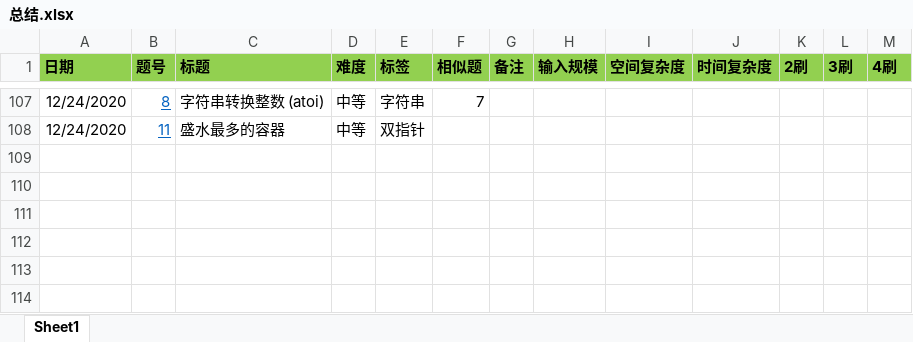
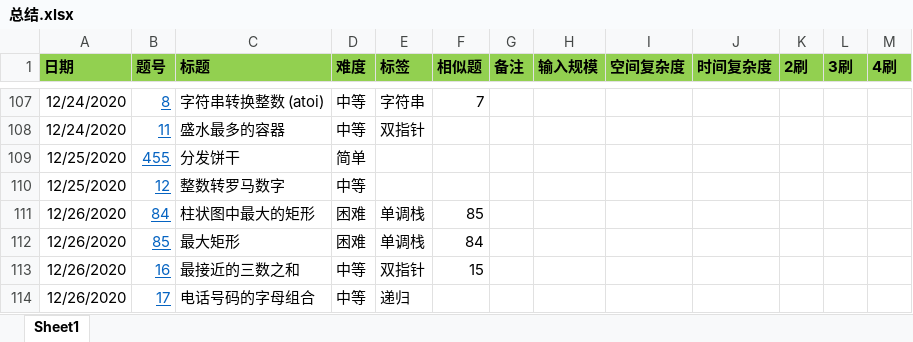
Before and after one commit to zhongluqiang/LeetCode-Cpp, an Excel workbook: 总结.xlsx, sheet Sheet1, drawn as a sheet; only a part is shown, gaps mark what is left out; values as stored, in another font and other column widths than the file's, no borders; conditional formats not drawn; the diff names each change by its address in the sheet, - before the commit and + after, or states it on an @@ line.

Commit message:
更新总结

```diff
--- a/总结.xlsx (sheet Sheet1)
+++ b/总结.xlsx (sheet Sheet1)
+row 109: 12/25/2020 | 455 | 分发饼干 | 简单
+row 110: 12/25/2020 | 12 | 整数转罗马数字 | 中等
+row 111: 12/26/2020 | 84 | 柱状图中最大的矩形 | 困难 | 单调栈 | 85
+row 112: 12/26/2020 | 85 | 最大矩形 | 困难 | 单调栈 | 84
+row 113: 12/26/2020 | 16 | 最接近的三数之和 | 中等 | 双指针 | 15
+row 114: 12/26/2020 | 17 | 电话号码的字母组合 | 中等 | 递归
```
